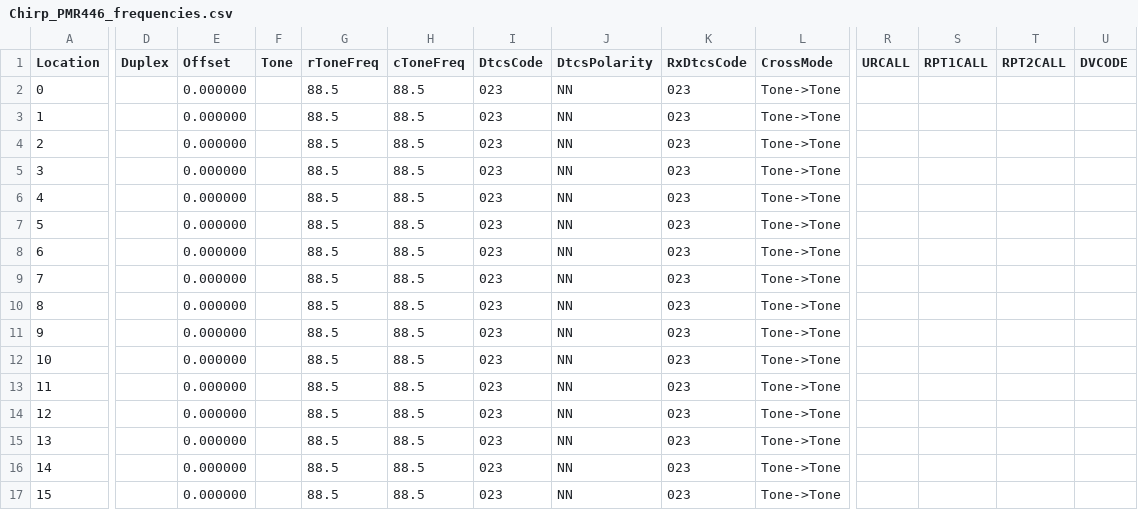
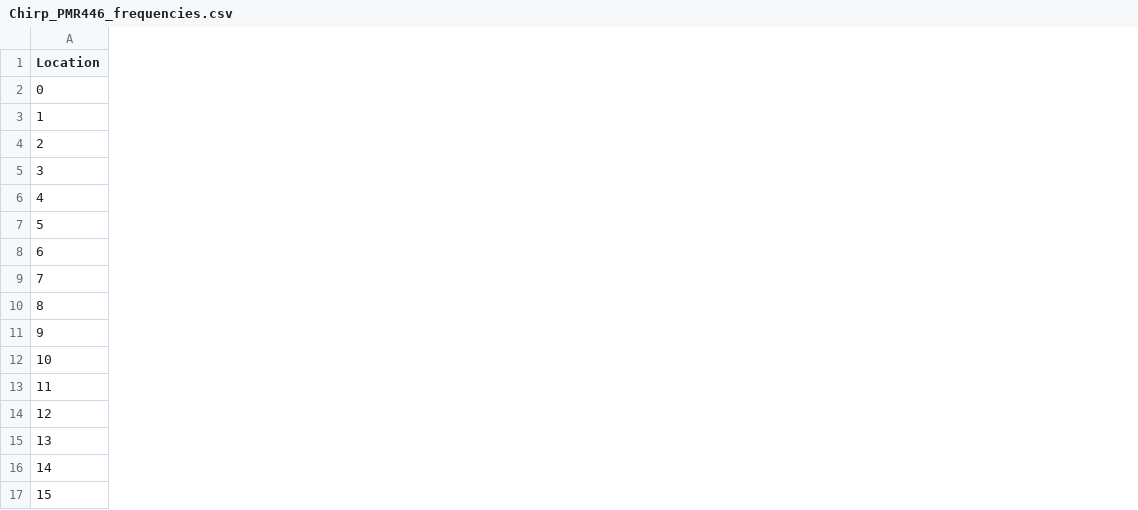
Before and after one commit to klaver/portofoonprotocol, a CSV file: chirp/Chirp_PMR446_frequencies.csv, drawn as a sheet; only a part is shown, gaps mark what is left out; the diff names each change by its address in the sheet, - before the commit and + after, or states it on an @@ line.

Commit message:
Update Chirp_PMR446_frequencies.csv

```diff
--- a/chirp/Chirp_PMR446_frequencies.csv
+++ b/chirp/Chirp_PMR446_frequencies.csv
-column D (Duplex), empty
-column E (Offset), rows 2-17: all 0.000000
-column F (Tone), empty
-column G (rToneFreq), rows 2-17: all 88.5
-column H (cToneFreq), rows 2-17: all 88.5
-column I (DtcsCode), rows 2-17: all 023
-column J (DtcsPolarity), rows 2-17: all NN
-column K (RxDtcsCode), rows 2-17: all 023
-column L (CrossMode), rows 2-17: all Tone->Tone
-column R (URCALL), empty
-column S (RPT1CALL), empty
-column T (RPT2CALL), empty
-column U (DVCODE), empty
```
